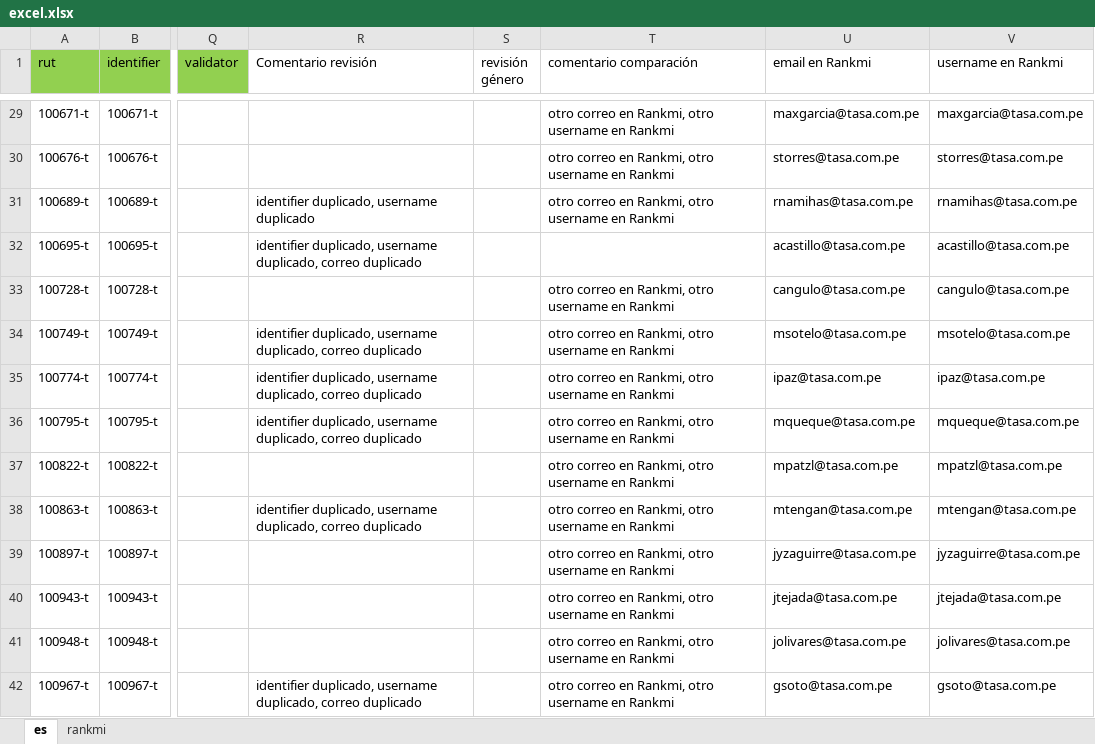
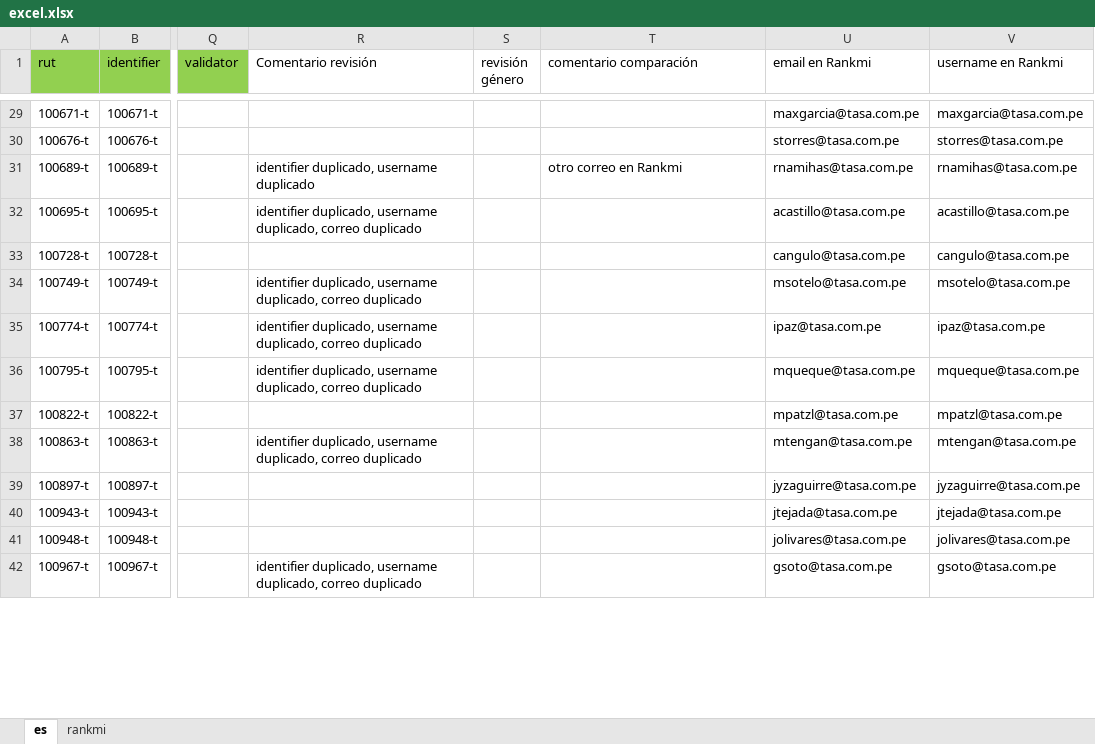
Before and after one commit to sheikhhamza012/rails_plugin_rankmi_excel_review, an Excel workbook: excel.xlsx, sheet es, drawn as a sheet; only a part is shown, gaps mark what is left out; values as stored, in another font and other column widths than the file's, no borders; the diff covers the shown part only; the diff names each change by its address in the sheet, - before the commit and + after, or states it on an @@ line.

```diff
--- a/excel.xlsx (sheet es)
+++ b/excel.xlsx (sheet es)
-T29:T30 (comentario comparación): otro correo en Rankmi, otro username en Rankmi
+T29:T30 (comentario comparación): (empty)
-T31 (comentario comparación): otro correo en Rankmi, otro username en Rankmi
+T31 (comentario comparación): otro correo en Rankmi
-T33:T42 (comentario comparación): otro correo en Rankmi, otro username en Rankmi
+T33:T42 (comentario comparación): (empty)
```
Also changed, not shown: 502 edited cells elsewhere in this sheet, 7 other files.
